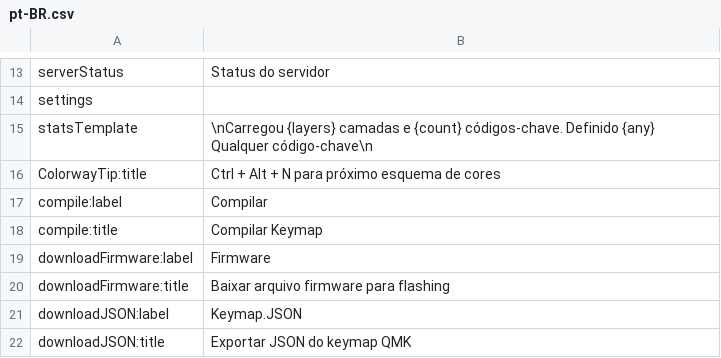
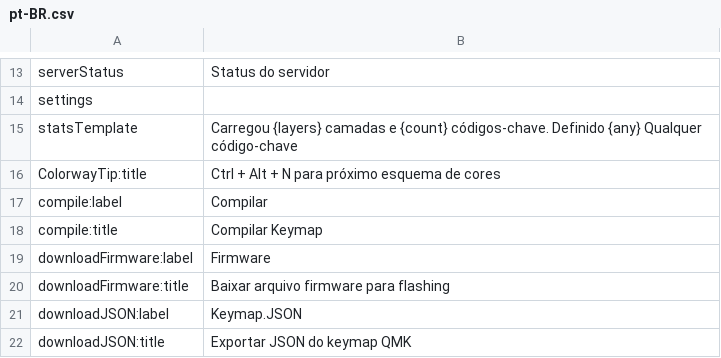
Before and after one commit to qmk/qmk_configurator, a CSV file: src/i18n/pt-BR.csv, drawn as a sheet; only a part is shown, gaps mark what is left out.

```diff
--- a/src/i18n/pt-BR.csv
+++ b/src/i18n/pt-BR.csv
@@ -14,3 +14,5 @@ serverStatus,Status do servidor
 settings,
-statsTemplate,\nCarregou {layers} camadas e {count} códigos-chave. Definido {any} Qualquer código-chave\n
+statsTemplate,"
+Carregou {layers} camadas e {count} códigos-chave. Definido {any} Qualquer código-chave
+"
 ColorwayTip:title,Ctrl + Alt + N para próximo esquema de cores
```
Also changed, not shown: src/i18n/ms.csv, src/i18n/pl-PL.csv, 8 other files.
